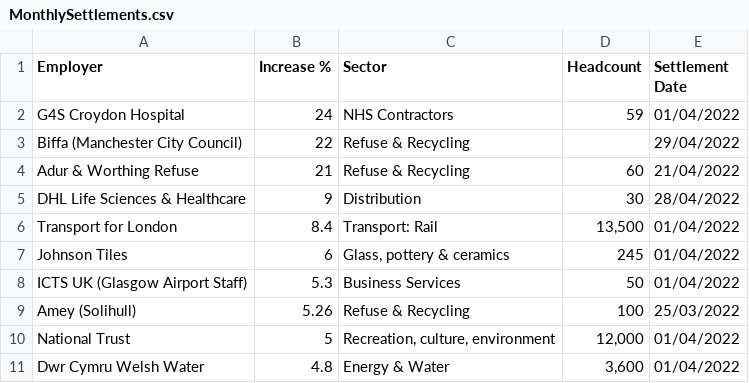
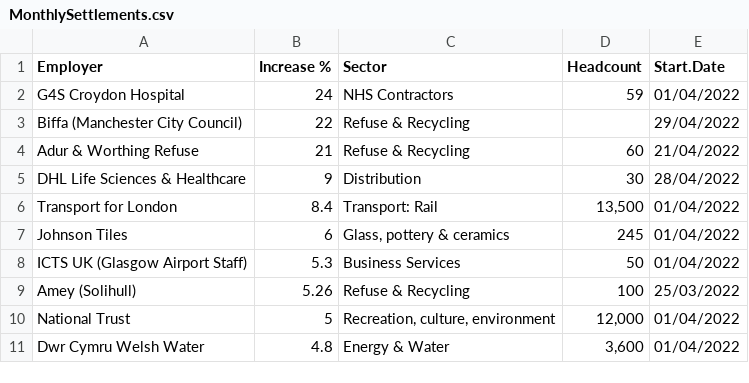
Before and after one commit to GMBresearch/labmarket, a CSV file: MonthlySettlements.csv, drawn as a sheet.

Commit message:
Update MonthlySettlements.csv

```diff
--- a/MonthlySettlements.csv
+++ b/MonthlySettlements.csv
@@ -1,2 +1,2 @@
-Employer,Increase %,Sector,Headcount,Settlement Date
+Employer,Increase %,Sector,Headcount,Start.Date
 G4S Croydon Hospital,24,NHS Contractors,59,01/04/2022
```
